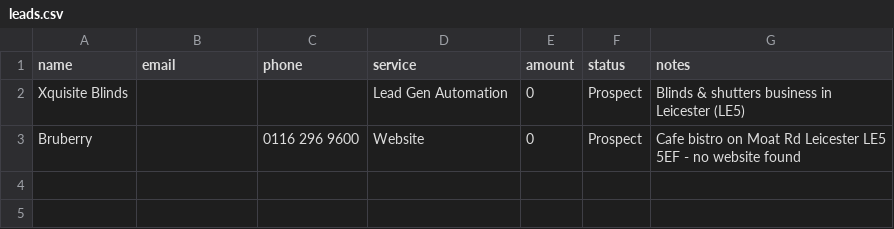
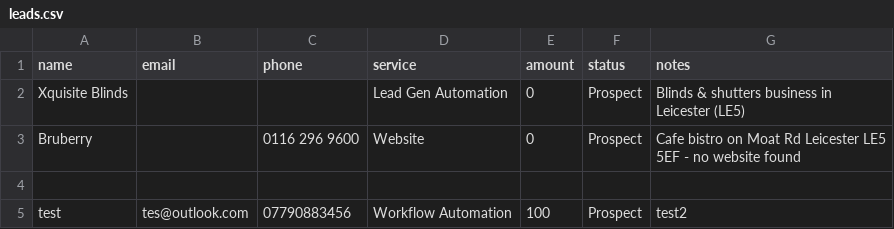
Before and after one commit to Zayaan777/freeup-crm, a CSV file: leads.csv, drawn as a sheet.

Commit message:
Add client: test

```diff
--- a/leads.csv
+++ b/leads.csv
@@ -3 +3,3 @@ Xquisite Blinds,,,Lead Gen Automation,0,Prospect,Blinds & shutters business in L
 Bruberry,,0116 296 9600,Website,0,Prospect,Cafe bistro on Moat Rd Leicester LE5 5EF - no website found
+
+test,tes@outlook.com,07790883456,Workflow Automation,100,Prospect,test2
```
